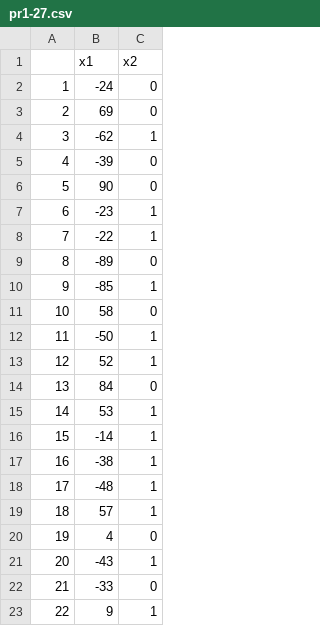
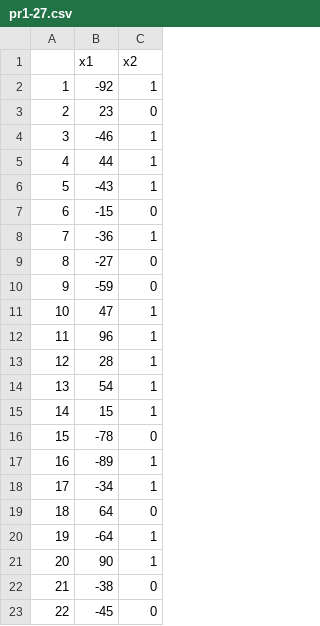
Before and after one commit to angelgardt/wlm2023, a CSV file: data/pr1-27.csv, drawn as a sheet; only a part is shown; the diff covers the shown part only.

```diff
--- a/data/pr1-27.csv
+++ b/data/pr1-27.csv
@@ -1,23 +1,23 @@
 "","x1","x2"
-"1",-24,0
-"2",69,0
-"3",-62,1
-"4",-39,0
-"5",90,0
-"6",-23,1
-"7",-22,1
-"8",-89,0
-"9",-85,1
-"10",58,0
-"11",-50,1
-"12",52,1
-"13",84,0
-"14",53,1
-"15",-14,1
-"16",-38,1
-"17",-48,1
-"18",57,1
-"19",4,0
-"20",-43,1
-"21",-33,0
-"22",9,1
+"1",-92,1
+"2",23,0
+"3",-46,1
+"4",44,1
+"5",-43,1
+"6",-15,0
+"7",-36,1
+"8",-27,0
+"9",-59,0
+"10",47,1
+"11",96,1
+"12",28,1
+"13",54,1
+"14",15,1
+"15",-78,0
+"16",-89,1
+"17",-34,1
+"18",64,0
+"19",-64,1
+"20",90,1
+"21",-38,0
+"22",-45,0
```
Also changed, not shown: 6 edited cells elsewhere in this file, 5 other files.
